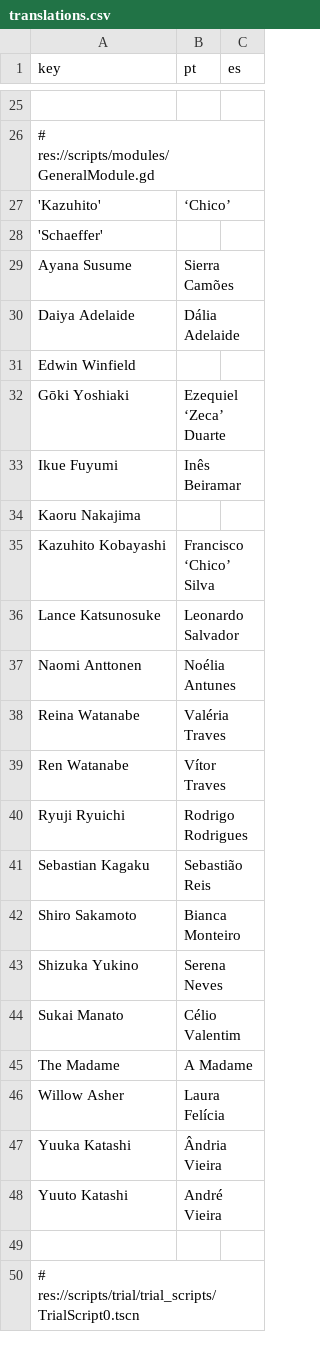
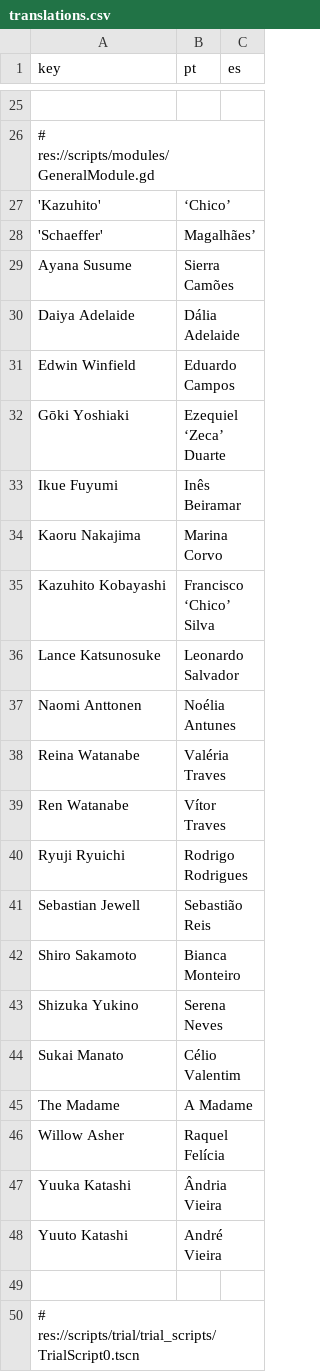
Before and after one commit to vinceamarinn/CodenameUTOPIA-source, a CSV file: translations/translations.csv, drawn as a sheet; only a part is shown, gaps mark what is left out; the diff names each change by its address in the sheet, - before the commit and + after, or states it on an @@ line.

```diff
--- a/translations/translations.csv
+++ b/translations/translations.csv
-B28 (pt): (empty)
+B28 (pt): Magalhães’
-B31 (pt): (empty)
+B31 (pt): Eduardo Campos
-B34 (pt): (empty)
+B34 (pt): Marina Corvo
-A41 (key): Sebastian Kagaku
+A41 (key): Sebastian Jewell
-B46 (pt): Laura Felícia
+B46 (pt): Raquel Felícia
```
Also changed, not shown: 10 other files.
